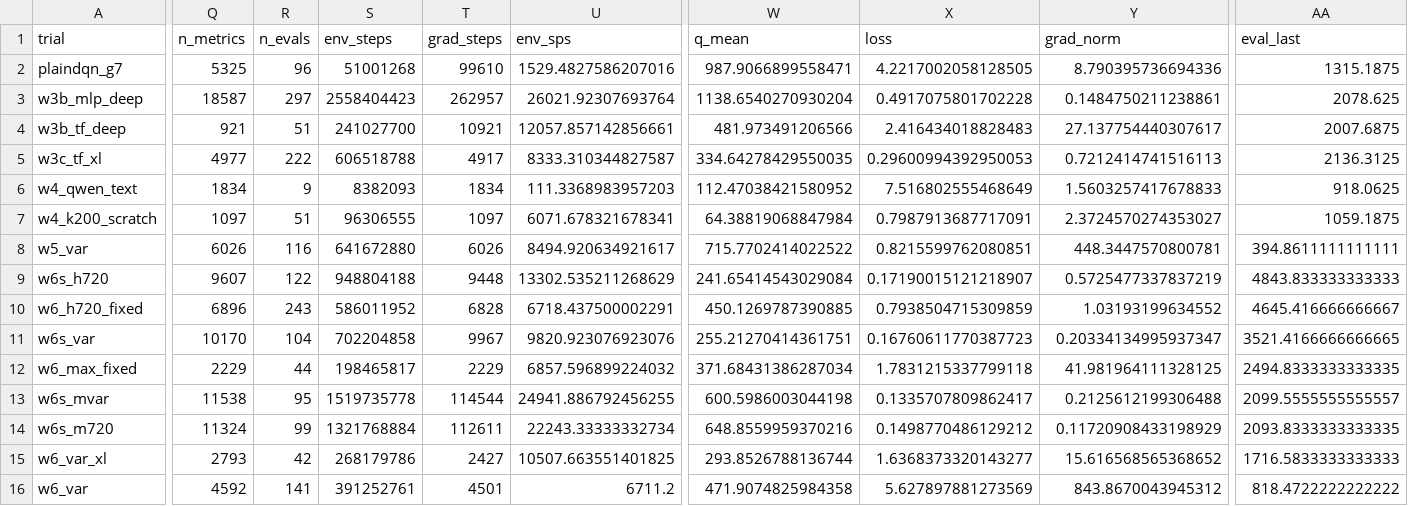
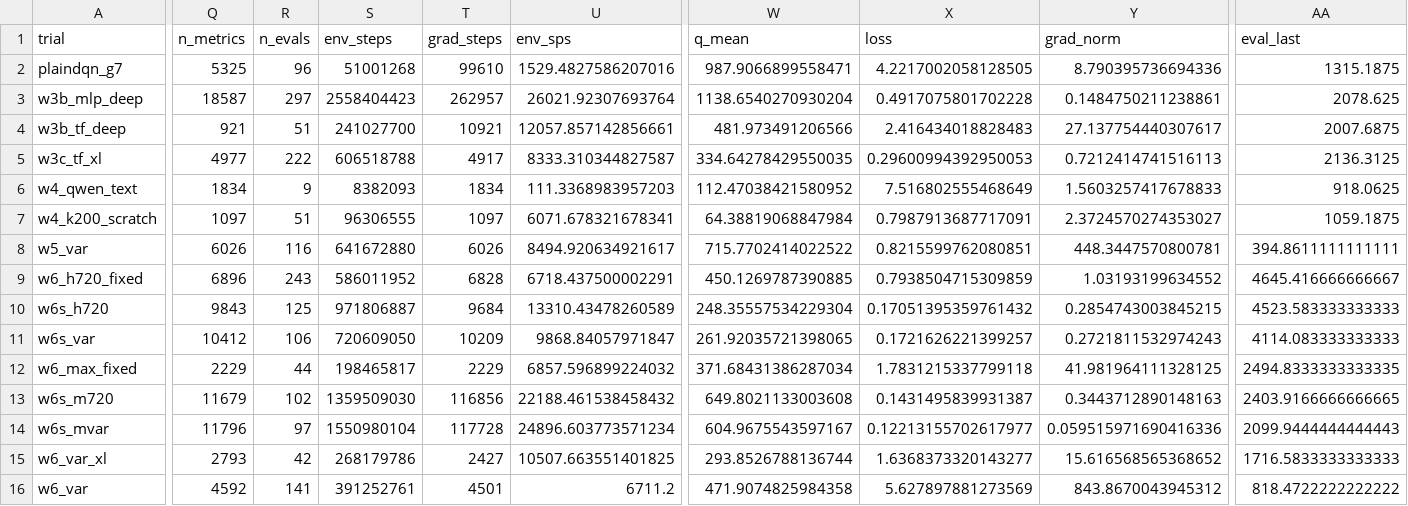
Before and after one commit to guoshaoyang-pku/poor-rl, a CSV file: examples/suika_trials/trials.csv, drawn as a sheet; only a part is shown, gaps mark what is left out; removed rows and columns are numbered as before the commit, all else as after; rows hold the shown columns only; the diff covers the shown part only; the diff names each change by its address in the sheet, - before the commit and + after, or states it on an @@ line.

Commit message:
suika trials: live sync 10-02 20:43

```diff
--- a/examples/suika_trials/trials.csv
+++ b/examples/suika_trials/trials.csv
-row 9: w6s_h720 | 9607 | 122 | 948804188 | 9448 | 13302.535211268629 | 241.65414543029084 | 0.17190015121218907 | 0.5725477337837219 | 4843.833333333333
+row 10: w6s_h720 | 9843 | 125 | 971806887 | 9684 | 13310.43478260589 | 248.35557534229304 | 0.17051395359761432 | 0.2854743003845215 | 4523.583333333333
-Q11 (n_metrics): 10170
+Q11 (n_metrics): 10412
-R11 (n_evals): 104
+R11 (n_evals): 106
-S11 (env_steps): 702204858
+S11 (env_steps): 720609050
-T11 (grad_steps): 9967
+T11 (grad_steps): 10209
-U11 (env_sps): 9820.923076923076
+U11 (env_sps): 9868.84057971847
-W11 (q_mean): 255.21270414361751
+W11 (q_mean): 261.92035721398065
-X11 (loss): 0.16760611770387723
+X11 (loss): 0.1721626221399257
-Y11 (grad_norm): 0.20334134995937347
+Y11 (grad_norm): 0.2721811532974243
-AA11 (eval_last): 3521.4166666666665
+AA11 (eval_last): 4114.083333333333
+row 13: w6s_m720 | 11679 | 102 | 1359509030 | 116856 | 22188.461538458432 | 649.8021133003608 | 0.1431495839931387 | 0.3443712890148163 | 2403.9166666666665
-Q14 (n_metrics): 11538
+Q14 (n_metrics): 11796
-R14 (n_evals): 95
+R14 (n_evals): 97
-S14 (env_steps): 1519735778
+S14 (env_steps): 1550980104
-T14 (grad_steps): 114544
+T14 (grad_steps): 117728
-U14 (env_sps): 24941.886792456255
+U14 (env_sps): 24896.603773571234
-W14 (q_mean): 600.5986003044198
+W14 (q_mean): 604.9675543597167
-X14 (loss): 0.1335707809862417
+X14 (loss): 0.12213155702617977
-Y14 (grad_norm): 0.2125612199306488
+Y14 (grad_norm): 0.059515971690416336
-AA14 (eval_last): 2099.5555555555557
+AA14 (eval_last): 2099.9444444444443
-row 14: w6s_m720 | 11324 | 99 | 1321768884 | 112611 | 22243.33333332734 | 648.8559959370216 | 0.1498770486129212 | 0.11720908433198929 | 2093.8333333333335
```
Also changed, not shown: 6 edited cells elsewhere in this file, 18 other files.
